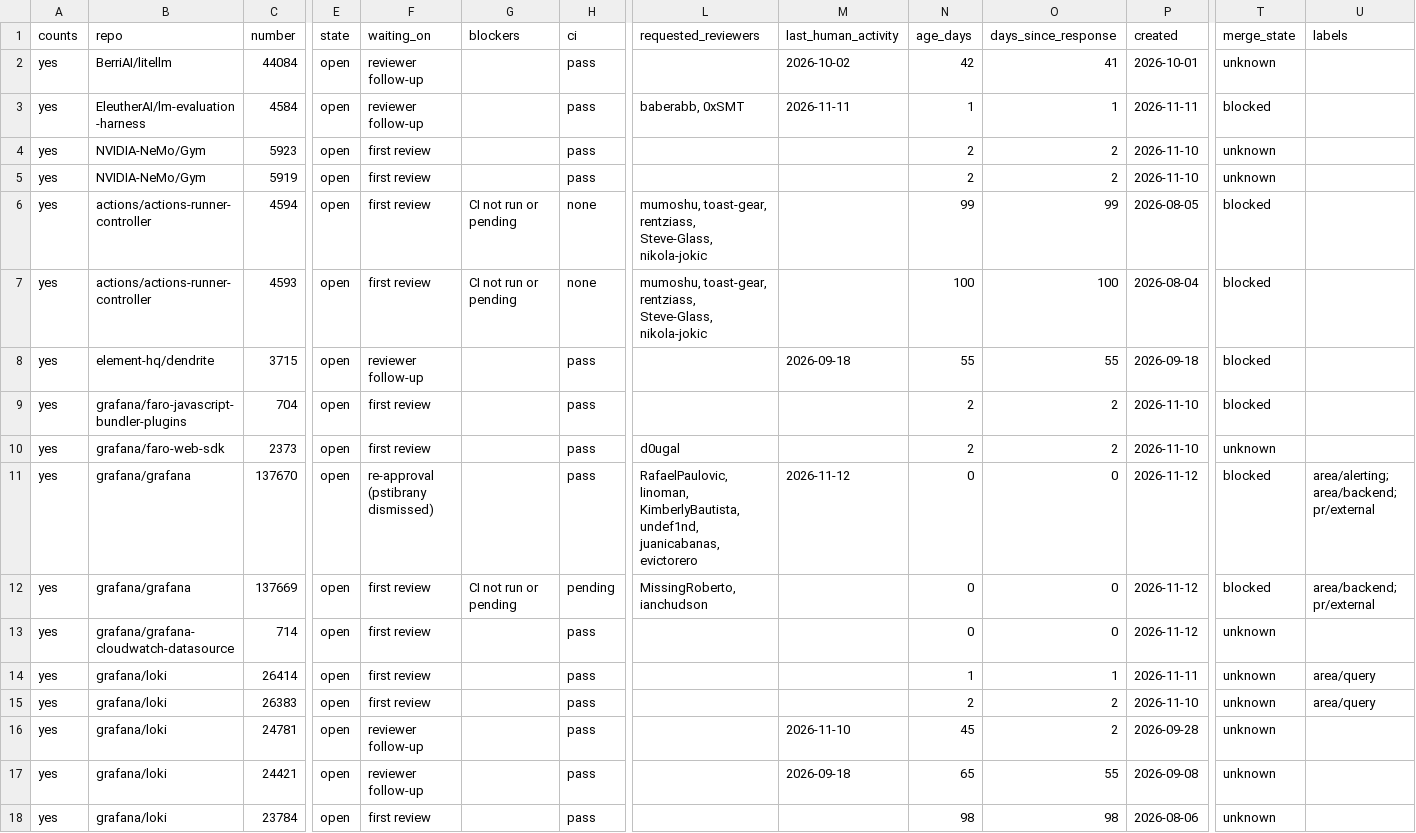
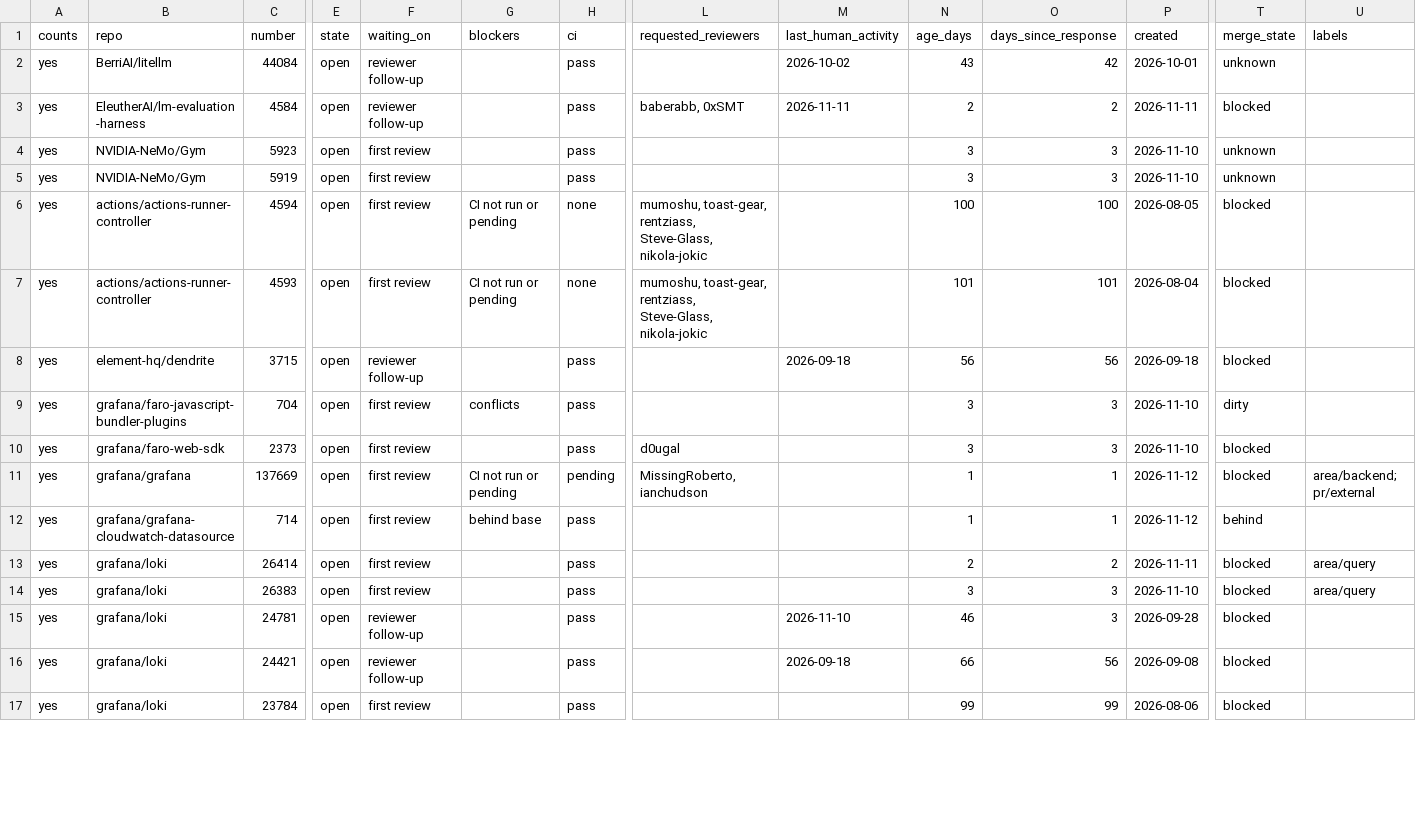
Before and after one commit to ankit373/ankit373, a CSV file: oss/tracker.csv, drawn as a sheet; only a part is shown, gaps mark what is left out; removed rows and columns are numbered as before the commit, all else as after; rows hold the shown columns only; the diff covers the shown part only; the diff names each change by its address in the sheet, - before the commit and + after, or states it on an @@ line.

```diff
--- a/oss/tracker.csv
+++ b/oss/tracker.csv
-N2 (age_days): 42
+N2 (age_days): 43
-O2 (days_since_response): 41
+O2 (days_since_response): 42
-N3 (age_days): 1
+N3 (age_days): 2
-O3 (days_since_response): 1
+O3 (days_since_response): 2
-N4:N5 (age_days): 2
+N4:N5 (age_days): 3
-O4:O5 (days_since_response): 2
+O4:O5 (days_since_response): 3
-N6 (age_days): 99
+N6 (age_days): 100
-O6 (days_since_response): 99
+O6 (days_since_response): 100
-N7 (age_days): 100
+N7 (age_days): 101
-O7 (days_since_response): 100
+O7 (days_since_response): 101
-N8 (age_days): 55
+N8 (age_days): 56
-O8 (days_since_response): 55
+O8 (days_since_response): 56
-G9 (blockers): (empty)
+G9 (blockers): conflicts
-N9:N10 (age_days): 2
+N9:N10 (age_days): 3
-O9:O10 (days_since_response): 2
+O9:O10 (days_since_response): 3
-T9 (merge_state): blocked
+T9 (merge_state): dirty
-T10 (merge_state): unknown
+T10 (merge_state): blocked
-row 11: yes | grafana/grafana | 137670 | open | re-approval (pstibrany dismissed) |  | pass | RafaelPaulovic, linoman, KimberlyBautista, undef1nd, juanicabanas, evictorero | 2026-11-12 | 0 | 0 | 2026-11-12 | blocked | area/alerting; area/backend; pr/external
-N11:N12 (age_days): 0
+N11:N12 (age_days): 1
-O11:O12 (days_since_response): 0
+O11:O12 (days_since_response): 1
-G12 (blockers): (empty)
+G12 (blockers): behind base
-T12 (merge_state): unknown
+T12 (merge_state): behind
-N13 (age_days): 1
+N13 (age_days): 2
-O13 (days_since_response): 1
+O13 (days_since_response): 2
-T13:T17 (merge_state): unknown
+T13:T17 (merge_state): blocked
-N14 (age_days): 2
+N14 (age_days): 3
-O14:O15 (days_since_response): 2
+O14:O15 (days_since_response): 3
-N15 (age_days): 45
+N15 (age_days): 46
-N16 (age_days): 65
+N16 (age_days): 66
-O16 (days_since_response): 55
+O16 (days_since_response): 56
-N17 (age_days): 98
+N17 (age_days): 99
-O17 (days_since_response): 98
+O17 (days_since_response): 99
```
Also changed, not shown: 3 added rows, 1 removed row and 61 edited cells elsewhere in this file, 1 other file.
